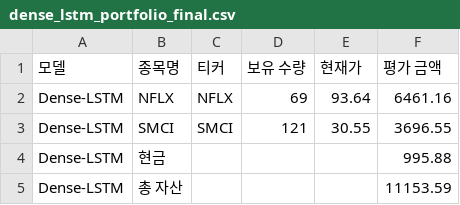
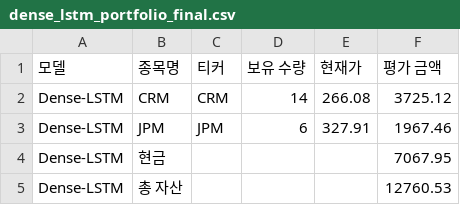
Before and after one commit to chesin1/stock_ai_trading_us, a CSV file: data/dense_lstm_portfolio_final.csv, drawn as a sheet.

```diff
--- a/data/dense_lstm_portfolio_final.csv
+++ b/data/dense_lstm_portfolio_final.csv
@@ -1,5 +1,5 @@
 모델,종목명,티커,보유 수량,현재가,평가 금액
-Dense-LSTM,NFLX,NFLX,69,93.64,6461.16
-Dense-LSTM,SMCI,SMCI,121,30.55,3696.55
-Dense-LSTM,현금,,,,995.88
-Dense-LSTM,총 자산,,,,11153.59
+Dense-LSTM,CRM,CRM,14,266.08,3725.12
+Dense-LSTM,JPM,JPM,6,327.91,1967.46
+Dense-LSTM,현금,,,,7067.95
+Dense-LSTM,총 자산,,,,12760.53
```
Also changed, not shown: data/gb_1d_portfolio_final.csv, data/gb_20d_portfolio_final.csv, 44 other files.
